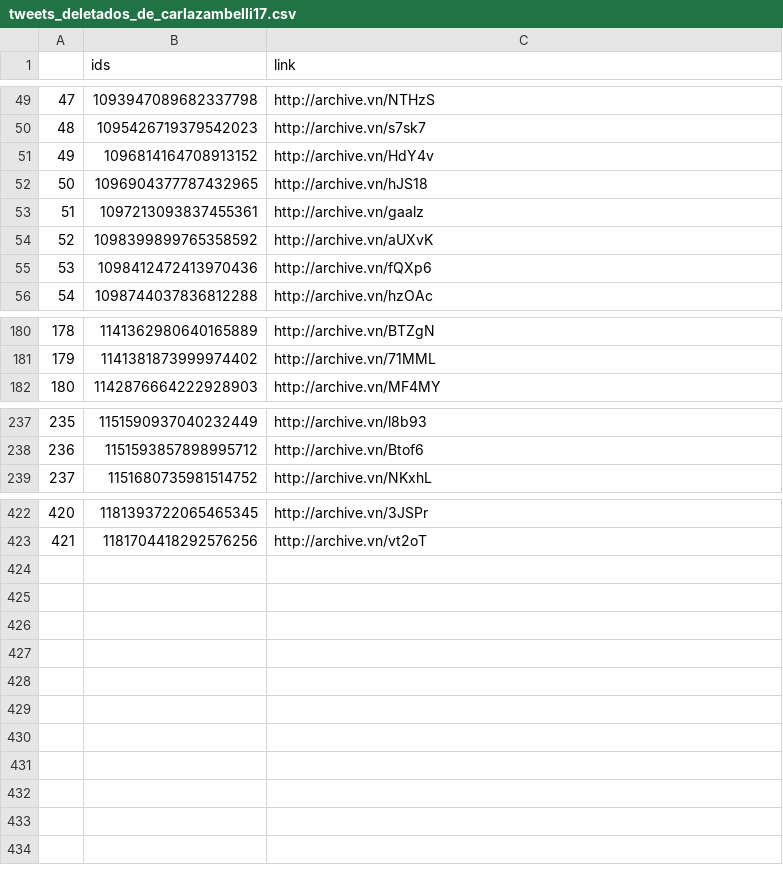
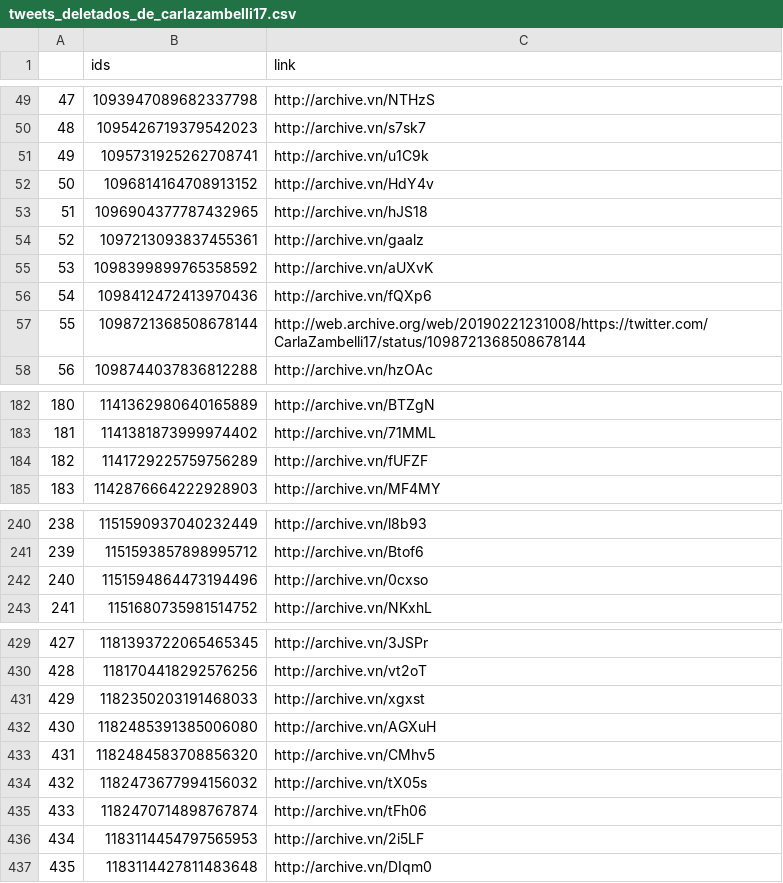
Before and after one commit to projeto7c0/7c0-core, a CSV file: csv/tweets_deletados_de_carlazambelli17.csv, drawn as a sheet; only a part is shown, gaps mark what is left out; addresses are those after the commit; the diff covers the shown part only; the diff names each change by its address in the sheet, - before the commit and + after, or states it on an @@ line.

```diff
--- a/csv/tweets_deletados_de_carlazambelli17.csv
+++ b/csv/tweets_deletados_de_carlazambelli17.csv
+row 51: 49 | 1095731925262708741 | http://archive.vn/u1C9k
@@ column A renumbered between rows 52 and 430 @@
+row 57: 55 | 1098721368508678144 | http://web.archive.org/web/20190221231008/https://twitter.com/CarlaZambelli17/status/1098721368508678144
+row 184: 182 | 1141729225759756289 | http://archive.vn/fUFZF
+row 242: 240 | 1151594864473194496 | http://archive.vn/0cxso
+row 431: 429 | 1182350203191468033 | http://archive.vn/xgxst
+row 432: 430 | 1182485391385006080 | http://archive.vn/AGXuH
+row 433: 431 | 1182484583708856320 | http://archive.vn/CMhv5
+row 434: 432 | 1182473677994156032 | http://archive.vn/tX05s
+row 435: 433 | 1182470714898767874 | http://archive.vn/tFh06
+row 436: 434 | 1183114454797565953 | http://archive.vn/2i5LF
+row 437: 435 | 1183114427811483648 | http://archive.vn/DIqm0
```
Also changed, not shown: 3 added rows elsewhere in this file, csv/tweets_deletados_de_AiltonBenedito.csv, csv/tweets_deletados_de_alefrota77.csv, 29 other files.
